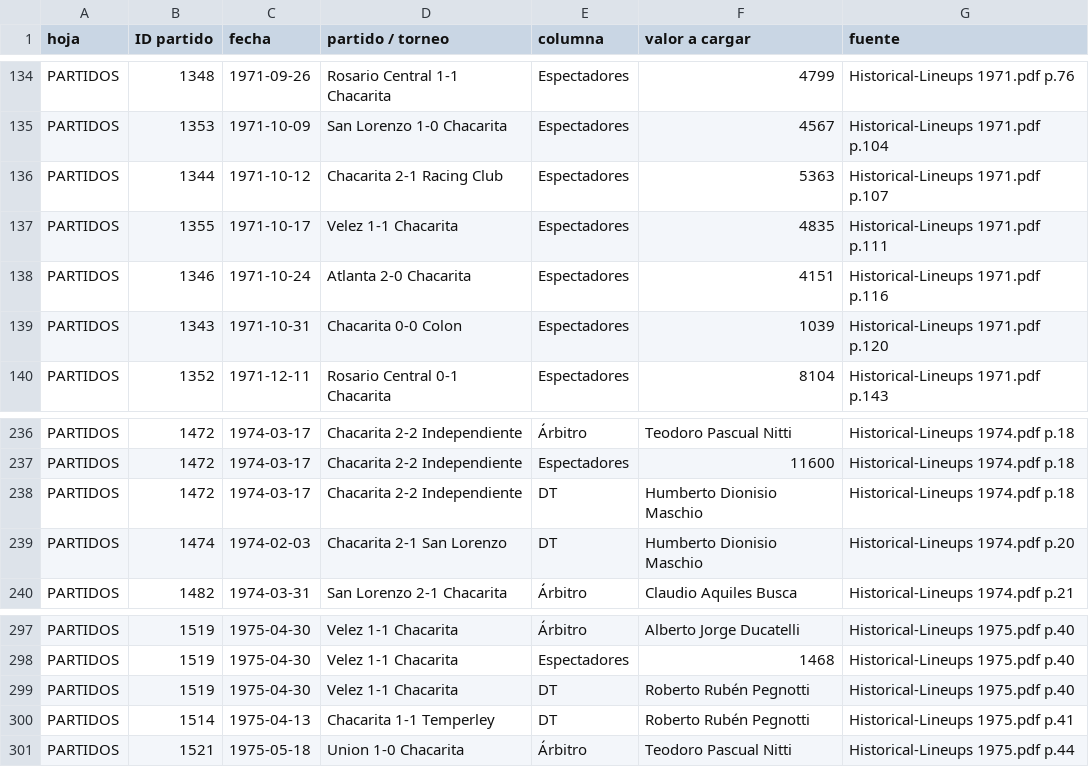
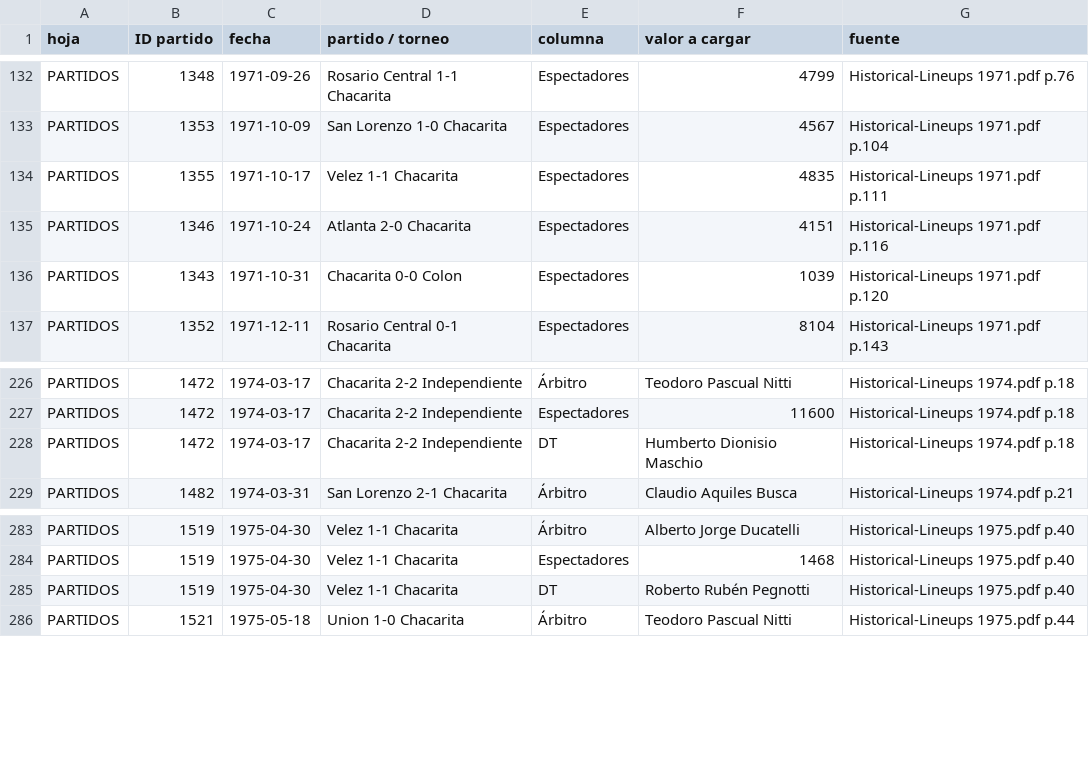
Before and after one commit to marcos-sacca/chaca, a CSV file: chacarita-data/data/enrichment/parche_datos.csv, drawn as a sheet; only a part is shown, gaps mark what is left out; the diff covers the shown part only; the diff names each change by its address in the sheet, - before the commit and + after, or states it on an @@ line.

```diff
--- a/chacarita-data/data/enrichment/parche_datos.csv
+++ b/chacarita-data/data/enrichment/parche_datos.csv
-row 136: PARTIDOS | 1344 | 1971-10-12 | Chacarita 2-1 Racing Club | Espectadores | 5363 | Historical-Lineups 1971.pdf p.107
-row 239: PARTIDOS | 1474 | 1974-02-03 | Chacarita 2-1 San Lorenzo | DT | Humberto Dionisio Maschio | Historical-Lineups 1974.pdf p.20
-row 300: PARTIDOS | 1514 | 1975-04-13 | Chacarita 1-1 Temperley | DT | Roberto Rubén Pegnotti | Historical-Lineups 1975.pdf p.41
```
Also changed, not shown: 12 removed rows elsewhere in this file.
